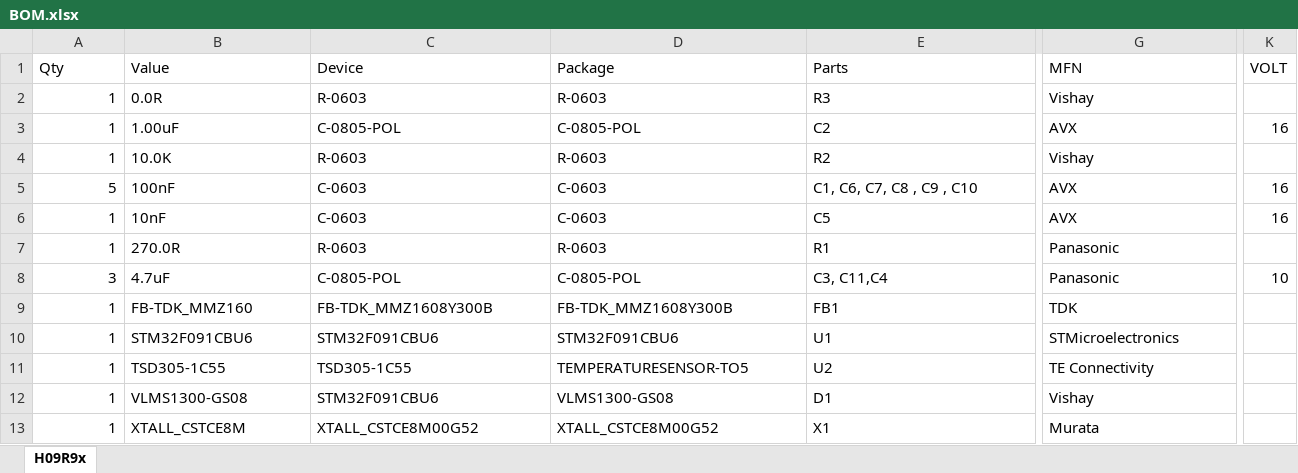
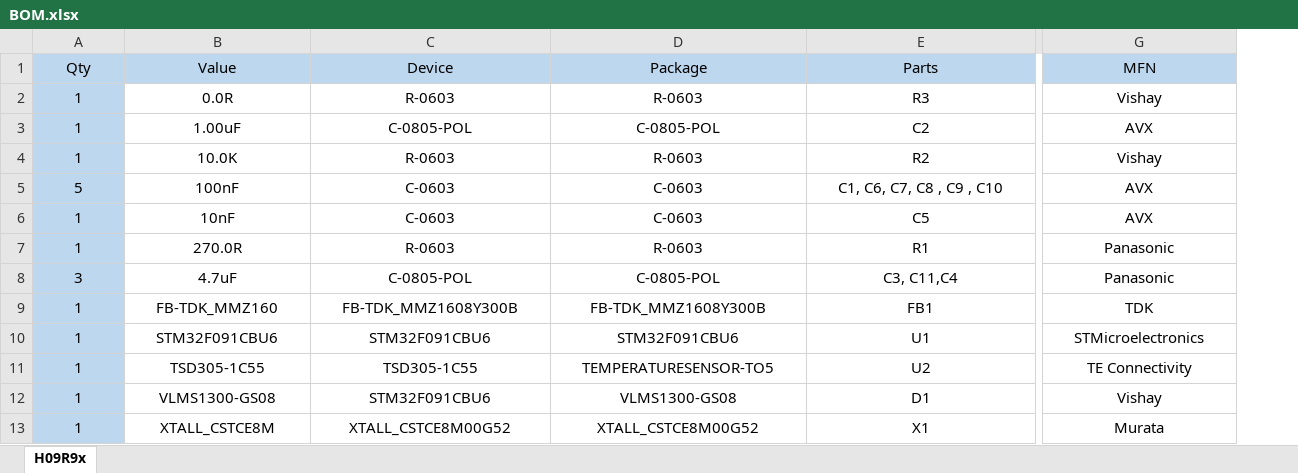
Before and after one commit to HexabitzPlatform/H09R9x-Hardware, an Excel workbook: Release/BOM/BOM.xlsx, sheet H09R9x, drawn as a sheet; only a part is shown, gaps mark what is left out; values as stored, in another font and other column widths than the file's, no borders; the diff covers the shown part only; the diff names each change by its address in the sheet, - before the commit and + after, or states it on an @@ line.

Commit message:
bom edit

```diff
--- a/Release/BOM/BOM.xlsx (sheet H09R9x)
+++ b/Release/BOM/BOM.xlsx (sheet H09R9x)
-column K (VOLT), rows 3-8: 16 |  | 16 | 16 |  | 10
@@ A1:G1 alignment: left → center, fill: none → #BDD7EE @@
@@ A2:A13 fill: none → #BDD7EE, alignment: right → center @@
-B2:G9 alignment: left
+B2:G9 alignment: center
-B10:E10 alignment: left
+B10:E10 alignment: center
-G10 alignment: left
+G10 alignment: center
-B11:G13 alignment: left
+B11:G13 alignment: center
```
Also changed, not shown: cell formats elsewhere in this sheet.
